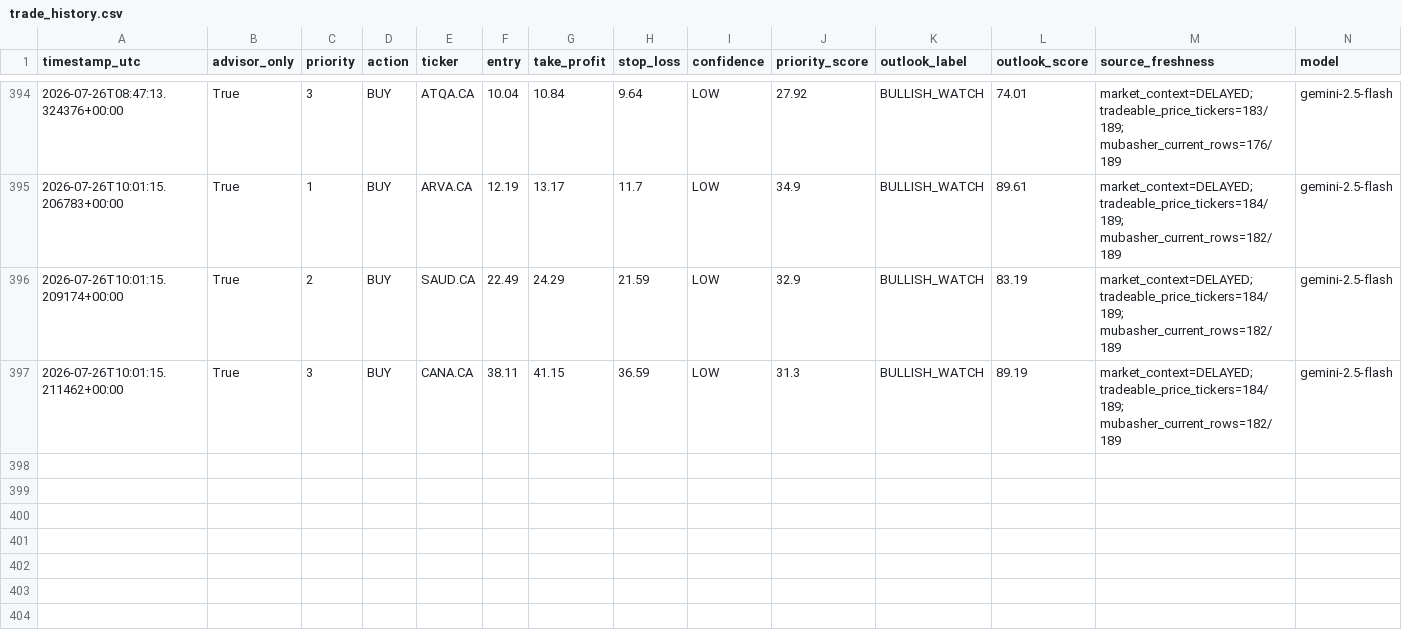
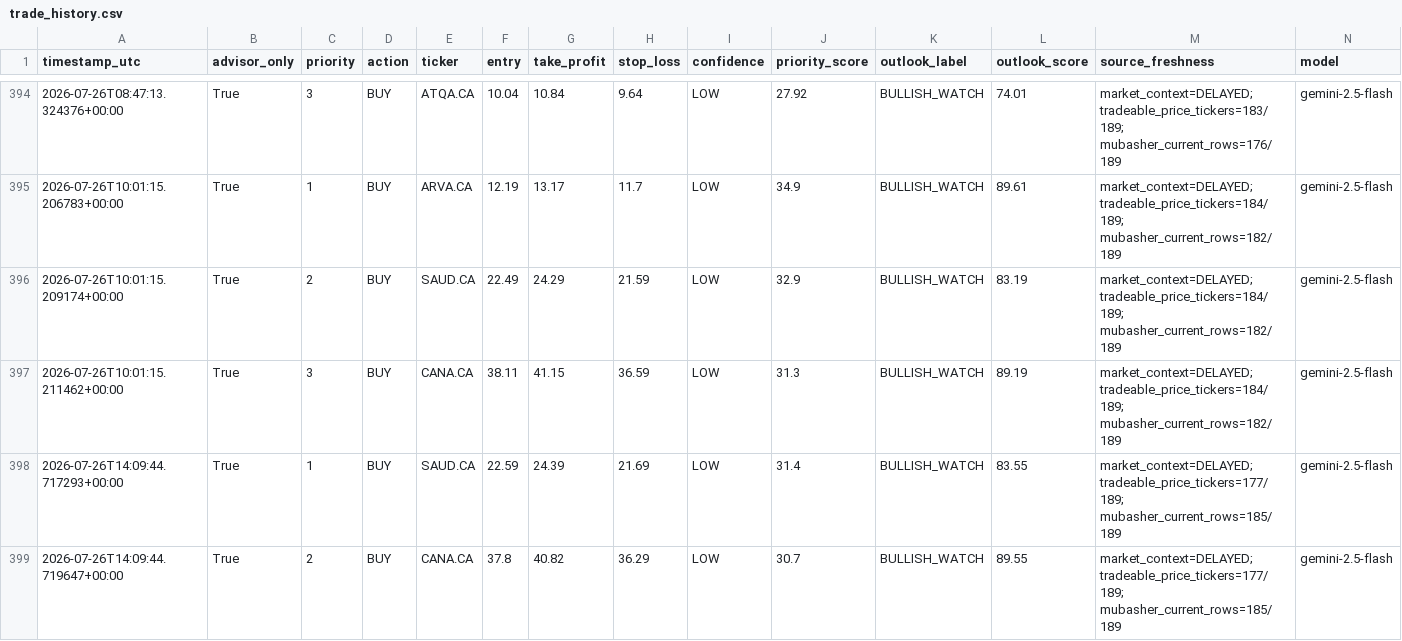
Before and after one commit to Philopater-Ayman/egx-telegram-scanner, a CSV file: trade_history.csv, drawn as a sheet; only a part is shown, gaps mark what is left out; rows hold the shown columns only; the diff names each change by its address in the sheet, - before the commit and + after, or states it on an @@ line.

```diff
--- a/trade_history.csv
+++ b/trade_history.csv
+row 398: 2026-07-26T14:09:44.717293+00:00 | True | 1 | BUY | SAUD.CA | 22.59 | 24.39 | 21.69 | LOW | 31.4 | BULLISH_WATCH | 83.55 | market_context=DELAYED; tradeable_price_tickers=177/189; mubasher_current_rows=185/189 | gemini-2.5-flash
+row 399: 2026-07-26T14:09:44.719647+00:00 | True | 2 | BUY | CANA.CA | 37.8 | 40.82 | 36.29 | LOW | 30.7 | BULLISH_WATCH | 89.55 | market_context=DELAYED; tradeable_price_tickers=177/189; mubasher_current_rows=185/189 | gemini-2.5-flash
```
Also changed, not shown: action_tickets.csv, data_quality.csv, 9 other files.
